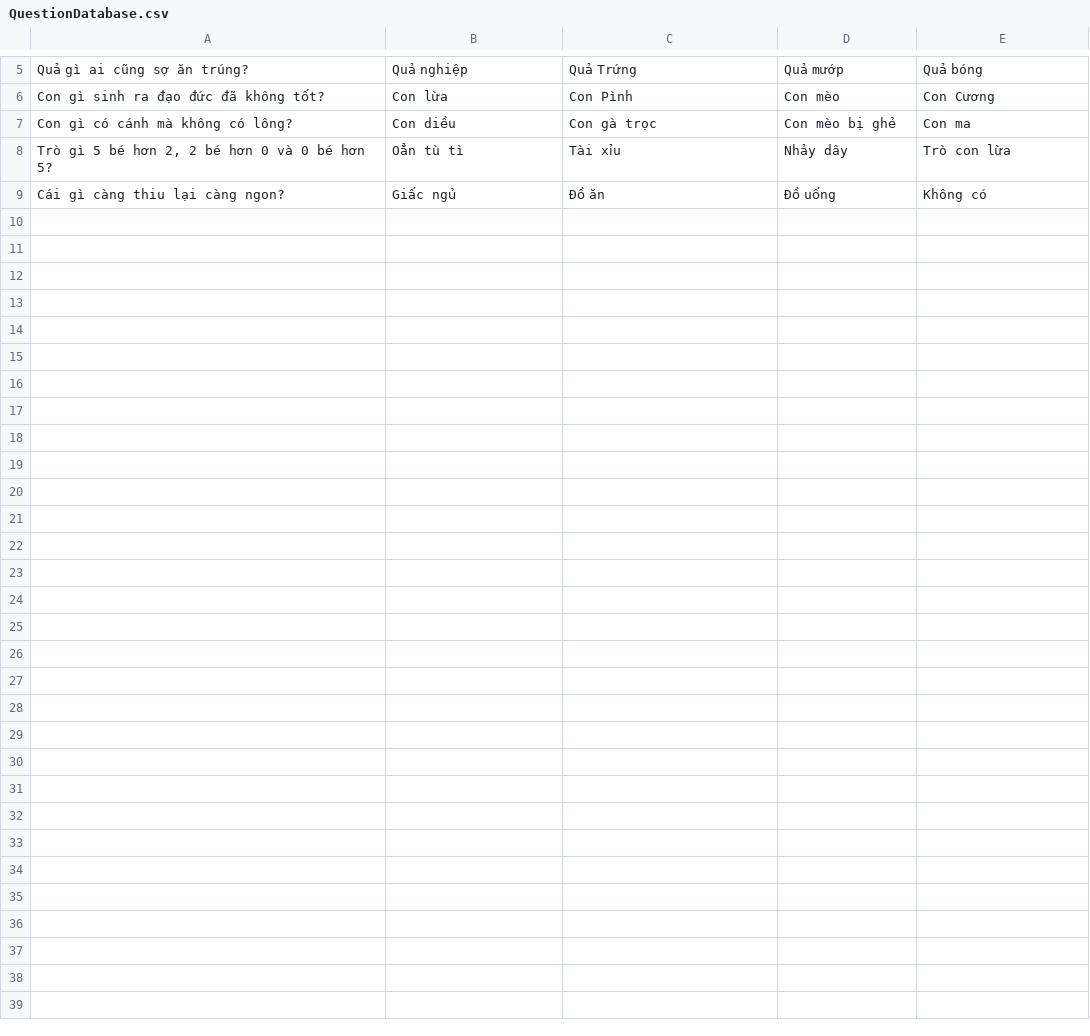
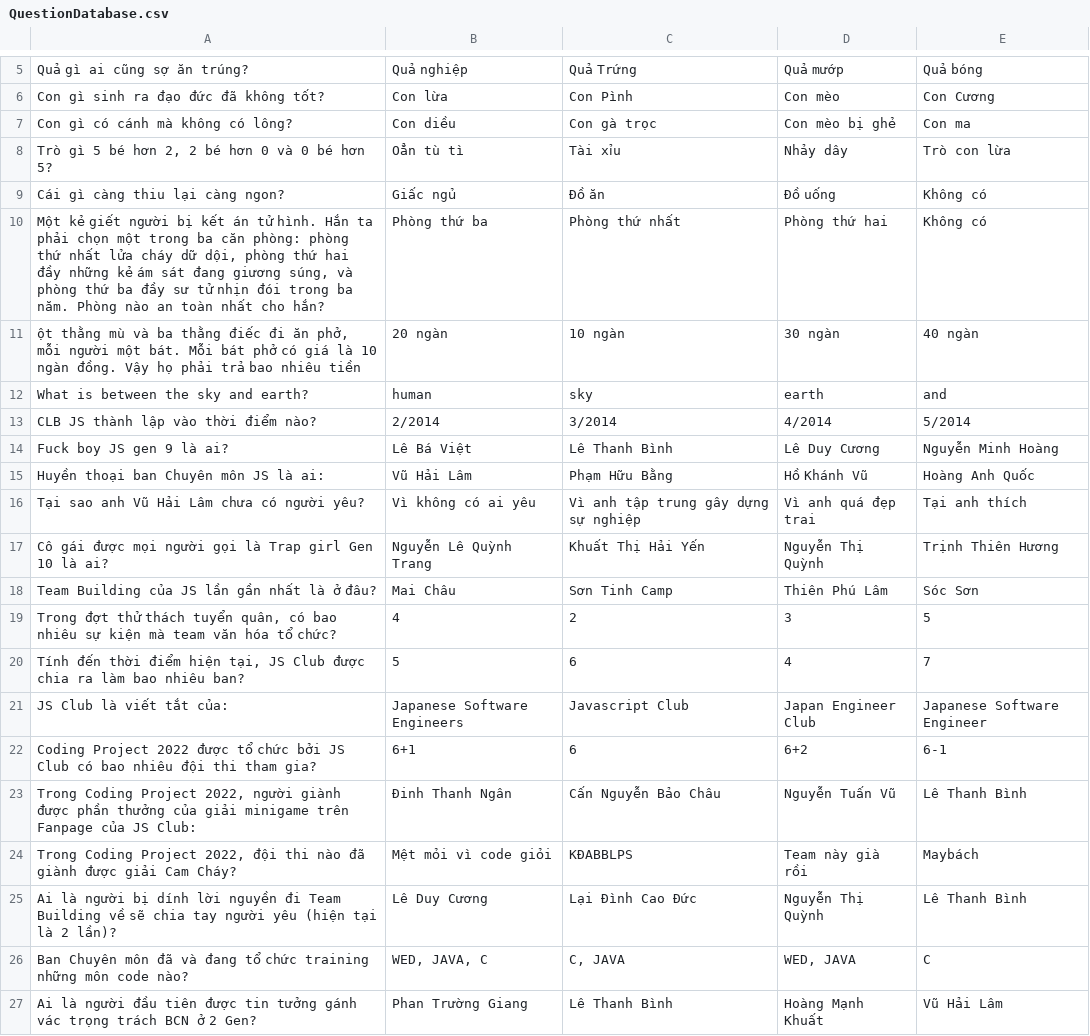
Before and after one commit to Anh-Quoc/Js-CodingProject, a CSV file: Data/DataTables/QuestionDatabase.csv, drawn as a sheet; only a part is shown, gaps mark what is left out.

```diff
--- a/Data/DataTables/QuestionDatabase.csv
+++ b/Data/DataTables/QuestionDatabase.csv
@@ -9 +9,21 @@
 "Cái gì càng thiu lại càng ngon?","Giấc ngủ","Đồ ăn","Đồ uống ","Không có"
+"Một kẻ giết người bị kết án tử hình. Hắn ta phải chọn một trong ba căn phòng: phòng thứ nhất lửa cháy dữ dội, phòng thứ hai đầy những kẻ ám sát đang giương súng, và phòng thứ ba đầy sư tử nhịn đói trong ba năm. Phòng nào an toàn nhất cho hắn?","Phòng thứ ba","Phòng thứ nhất ","Phòng thứ hai","Không có"
+"ột thằng mù và ba thằng điếc đi ăn phở, mỗi người một bát. Mỗi bát phở có giá là 10 ngàn đồng. Vậy họ phải trả bao nhiêu tiền","20 ngàn","10 ngàn "," 30 ngàn ","40 ngàn "
+"What is between the sky and earth?","human","sky"," earth","and "
+"CLB JS thành lập vào thời điểm nào?","2/2014"," 3/2014","4/2014"," 5/2014"
+"Fuck boy JS gen 9 là ai?","Lê Bá Việt","Lê Thanh Bình","Lê Duy Cương","Nguyễn Minh Hoàng"
+"Huyền thoại ban Chuyên môn JS là ai:","Vũ Hải Lâm","Phạm Hữu Bằng","Hồ Khánh Vũ","Hoàng Anh Quốc"
+"Tại sao anh Vũ Hải Lâm chưa có người yêu?","Vì không có ai yêu","Vì anh tập trung gây dựng sự nghiệp","Vì anh quá đẹp trai","Tại anh thích"
+" Cô gái được mọi người gọi là Trap girl Gen 10 là ai?","Nguyễn Lê Quỳnh Trang","Khuất Thị Hải Yến","Nguyễn Thị Quỳnh","Trịnh Thiên Hương"
+"Team Building của JS lần gần nhất là ở đâu?","Mai Châu","Sơn Tinh Camp","Thiên Phú Lâm","Sóc Sơn"
+"Trong đợt thử thách tuyển quân, có bao nhiêu sự kiện mà team văn hóa tổ chức?","4","2","3","5"
+"Tính đến thời điểm hiện tại, JS Club được chia ra làm bao nhiêu ban?","5","6","4","7"
+"JS Club là viết tắt của:","Japanese Software Engineers","Javascript Club","Japan Engineer Club","Japanese Software Engineer"
+"Coding Project 2022 được tổ chức bởi JS Club có bao nhiêu đội thi tham gia?","6+1","6","6+2","6-1"
+"Trong Coding Project 2022, người giành được phần thưởng của giải minigame trên Fanpage của JS Club:","Đinh Thanh Ngân","Cấn Nguyễn Bảo Châu","Nguyễn Tuấn Vũ","Lê Thanh Bình "
+"Trong Coding Project 2022, đội thi nào đã giành được giải Cam Cháy?","Mệt mỏi vì code giỏi","KĐABBLPS","Team này già rồi","Maybách"
+"Ai là người bị dính lời nguyền đi Team Building về sẽ chia tay người yêu (hiện tại là 2 lần)?"," Lê Duy Cương","Lại Đình Cao Đức","Nguyễn Thị Quỳnh","Lê Thanh Bình"
+"Ban Chuyên môn đã và đang tổ chức training những môn code nào?
+","WED, JAVA, C ","C, JAVA","WED, JAVA","C"
+"Ai là người đầu tiên được tin tưởng gánh vác trọng trách BCN ở 2 Gen?
+","Phan Trường Giang","Lê Thanh Bình","Hoàng Mạnh Khuất","Vũ Hải Lâm"
```
Also changed, not shown: 15 other files.
